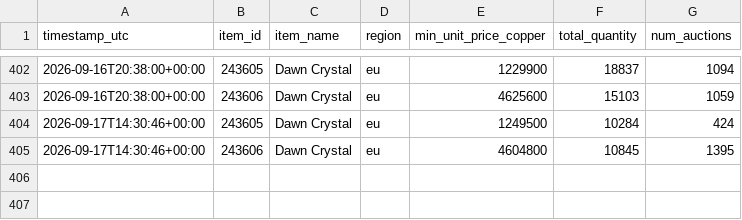
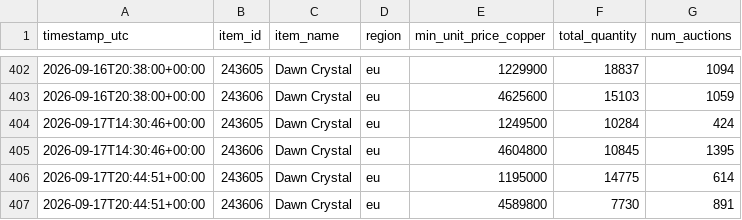
Before and after one commit to Turtle-dev3/WoWItemPricer, a CSV file: data/prices.csv, drawn as a sheet; only a part is shown, gaps mark what is left out.

```diff
--- a/data/prices.csv
+++ b/data/prices.csv
@@ -405 +405,3 @@ timestamp_utc,item_id,item_name,region,min_unit_price_copper,total_quantity,num_
 2026-09-17T14:30:46+00:00,243606,Dawn Crystal,eu,4604800,10845,1395
+2026-09-17T20:44:51+00:00,243605,Dawn Crystal,eu,1195000,14775,614
+2026-09-17T20:44:51+00:00,243606,Dawn Crystal,eu,4589800,7730,891
```
Also changed, not shown: 2 other files.
